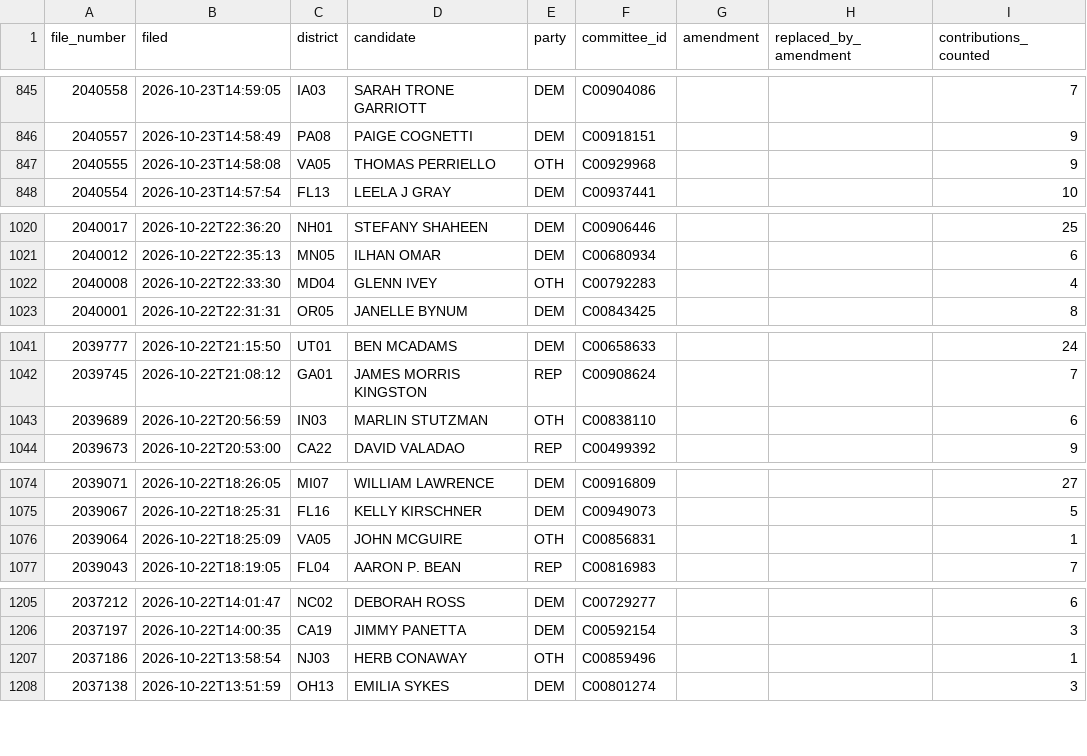
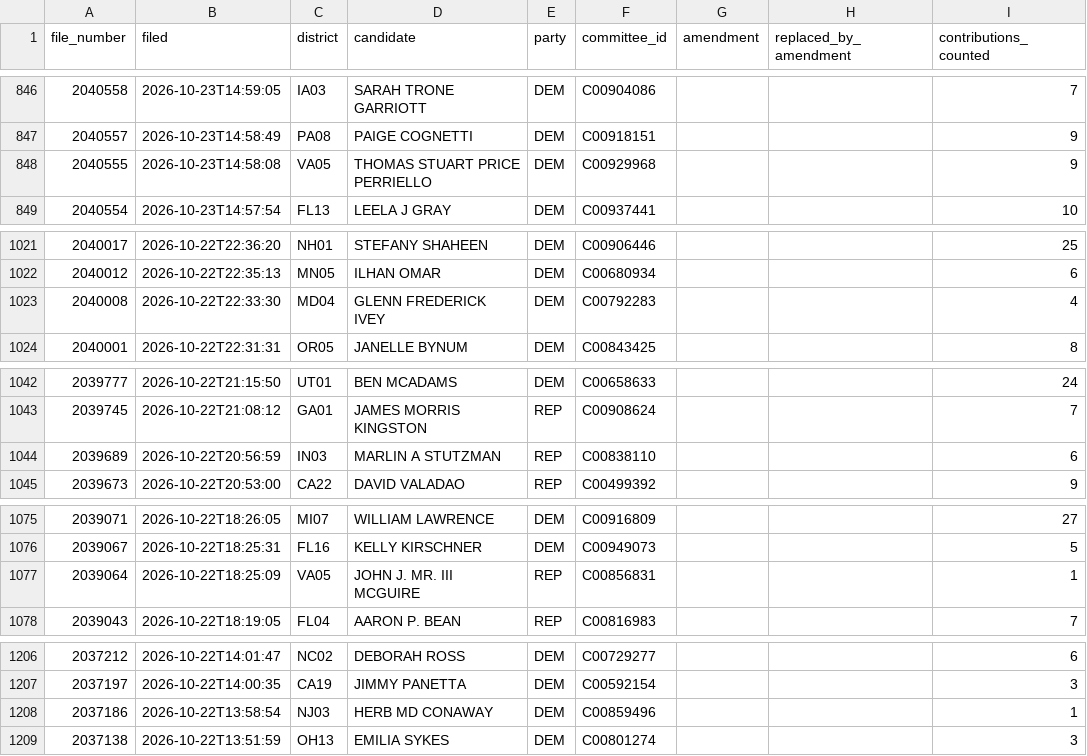
Before and after one commit to ntkutner/house-ie-tracker, a CSV file: docs/late_notices.csv, drawn as a sheet; only a part is shown, gaps mark what is left out; addresses are those after the commit; the diff covers the shown part only; the diff names each change by its address in the sheet, - before the commit and + after, or states it on an @@ line.

```diff
--- a/docs/late_notices.csv
+++ b/docs/late_notices.csv
-D848 (candidate): THOMAS PERRIELLO
+D848 (candidate): THOMAS STUART PRICE PERRIELLO
-E848 (party): OTH
+E848 (party): DEM
-D1023 (candidate): GLENN IVEY
+D1023 (candidate): GLENN FREDERICK IVEY
-E1023 (party): OTH
+E1023 (party): DEM
-D1044 (candidate): MARLIN STUTZMAN
+D1044 (candidate): MARLIN A STUTZMAN
-E1044 (party): OTH
+E1044 (party): REP
-D1077 (candidate): JOHN MCGUIRE
+D1077 (candidate): JOHN J. MR. III MCGUIRE
-E1077 (party): OTH
+E1077 (party): REP
-D1208 (candidate): HERB CONAWAY
+D1208 (candidate): HERB MD CONAWAY
-E1208 (party): OTH
+E1208 (party): DEM
```
Also changed, not shown: 1 added row and 71 edited cells elsewhere in this file, 10 other files.
